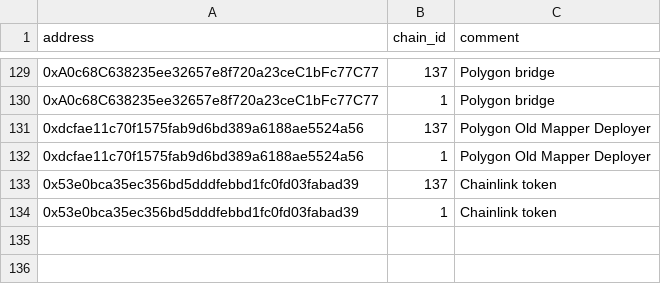
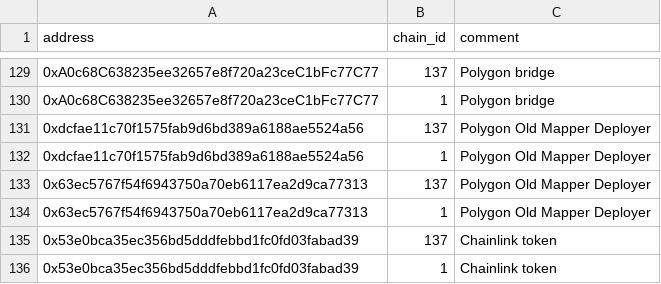
Before and after one commit to forta-network/starter-kits, a CSV file: scam-detector-py/fp_list.csv, drawn as a sheet; only a part is shown, gaps mark what is left out.

Commit message:
Update fp_list.csv

```diff
--- a/scam-detector-py/fp_list.csv
+++ b/scam-detector-py/fp_list.csv
@@ -132,2 +132,4 @@ address,chain_id,comment
 0xdcfae11c70f1575fab9d6bd389a6188ae5524a56, 1, Polygon Old Mapper Deployer
+0x63ec5767f54f6943750a70eb6117ea2d9ca77313, 137, Polygon Old Mapper Deployer
+0x63ec5767f54f6943750a70eb6117ea2d9ca77313, 1, Polygon Old Mapper Deployer
 0x53e0bca35ec356bd5dddfebbd1fc0fd03fabad39, 137, Chainlink token
```
